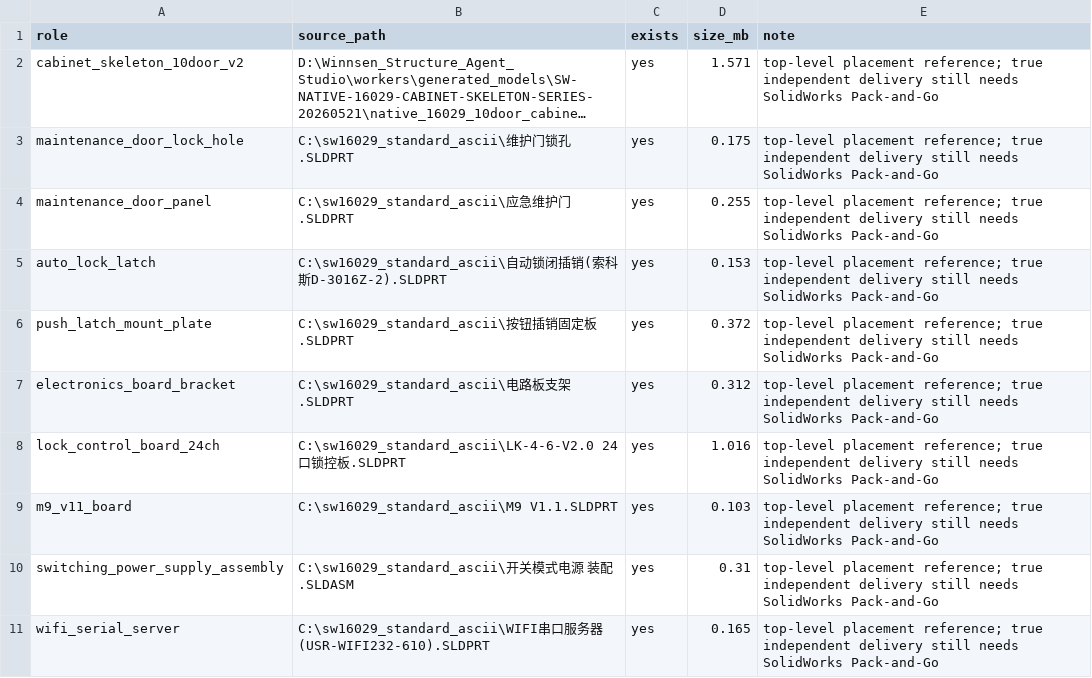
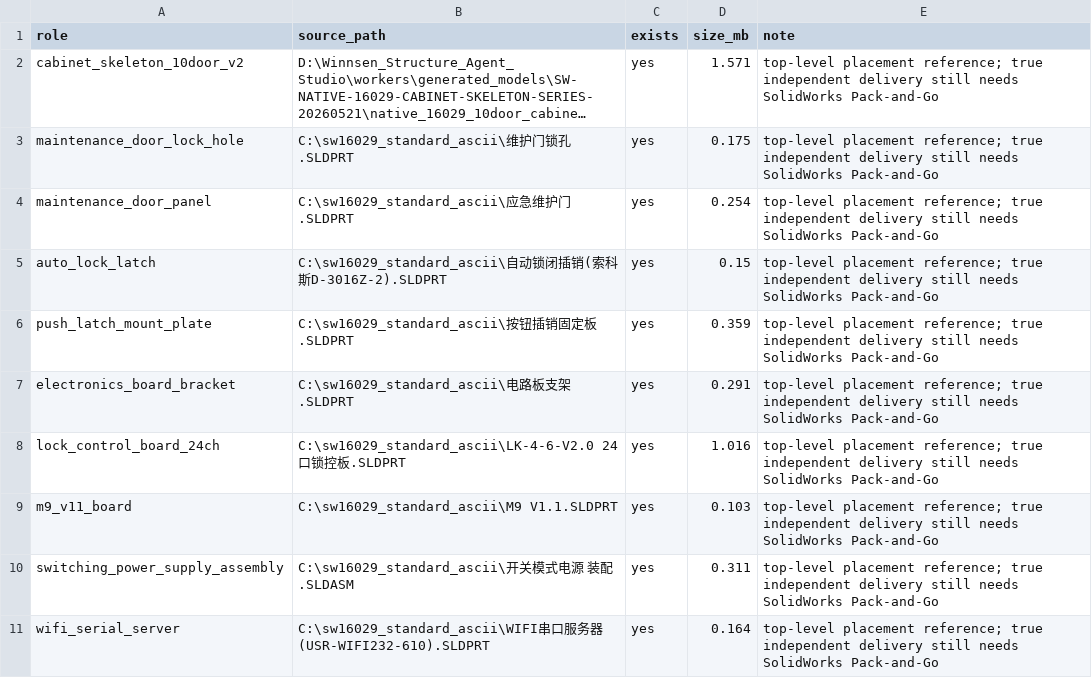
Before and after one commit to wong-yl/winnsen-structure-agent-studio, a CSV file: workers/handoffs/16029_10_12_14_STEP_ENGINEERING_HANDOFF_20260519/10door/solidworks_native/native_dependency_manifest.csv, drawn as a sheet; long unchanged cells end in …; the diff names each change by its address in the sheet, - before the commit and + after, or states it on an @@ line.

```diff
--- a/workers/handoffs/16029_10_12_14_STEP_ENGINEERING_HANDOFF_20260519/10door/solidworks_native/native_dependency_manifest.csv
+++ b/workers/handoffs/16029_10_12_14_STEP_ENGINEERING_HANDOFF_20260519/10door/solidworks_native/native_dependency_manifest.csv
-D4 (size_mb): 0.255
+D4 (size_mb): 0.254
-D5 (size_mb): 0.153
+D5 (size_mb): 0.15
-D6 (size_mb): 0.372
+D6 (size_mb): 0.359
-D7 (size_mb): 0.312
+D7 (size_mb): 0.291
-D10 (size_mb): 0.31
+D10 (size_mb): 0.311
-D11 (size_mb): 0.165
+D11 (size_mb): 0.164
```
Also changed, not shown: data/solidworks_16029_native_skeleton_geometry_gate.csv, workers/handoffs/16029_10_12_14_STEP_ENGINEERING_HANDOFF_20260519/12door/solidworks_native/native_dependency_manifest.csv, 14 other files.
